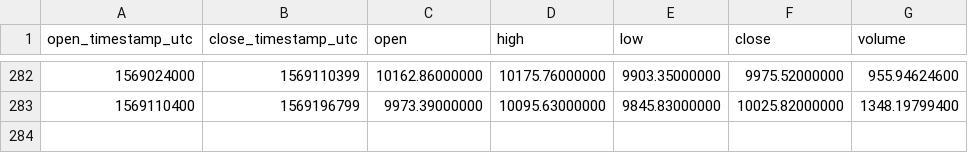
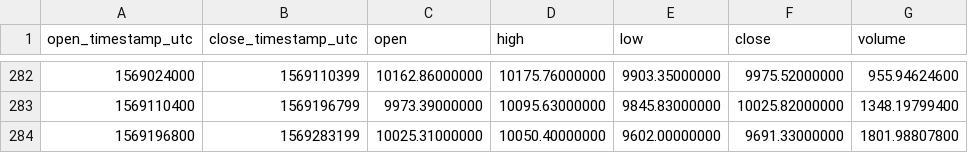
Before and after one commit to cryptobigbro/binance-BTCUSDC, a CSV file: binance-BTCUSDC-1d.csv, drawn as a sheet; only a part is shown, gaps mark what is left out.

```diff
--- a/binance-BTCUSDC-1d.csv
+++ b/binance-BTCUSDC-1d.csv
@@ -283 +283,2 @@ open_timestamp_utc,close_timestamp_utc,open,high,low,close,volume
 1569110400,1569196799,9973.39000000,10095.63000000,9845.83000000,10025.82000000,1348.19799400
+1569196800,1569283199,10025.31000000,10050.40000000,9602.00000000,9691.33000000,1801.98807800
```
Also changed, not shown: binance-BTCUSDC-1h.csv.
